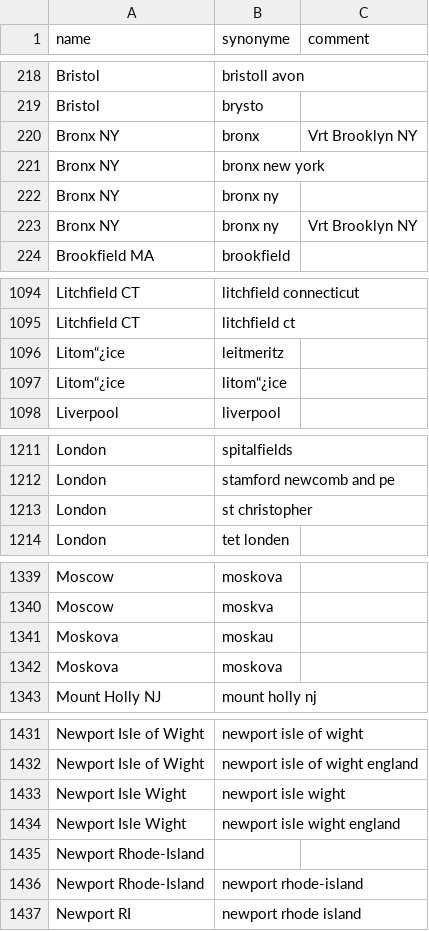
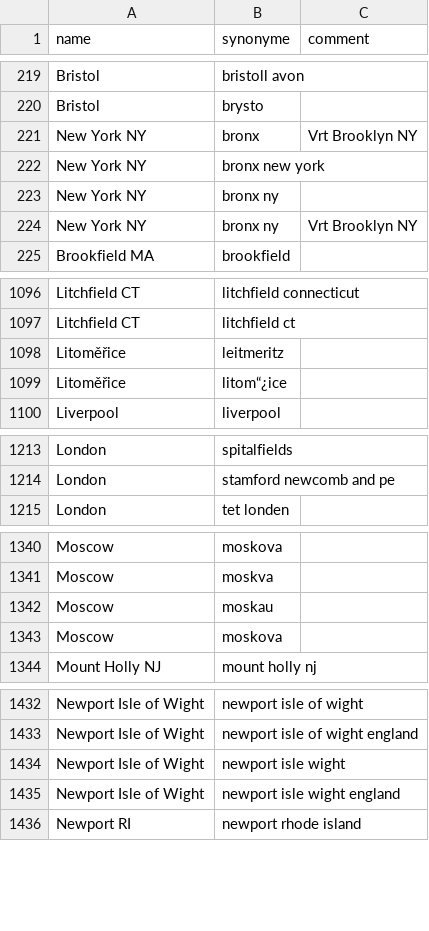
Before and after one commit to COMHIS/bibliographica, a CSV file: inst/extdata/PublicationPlaceSynonymes.csv, drawn as a sheet; only a part is shown, gaps mark what is left out; the diff covers the shown part only.

Commit message:
place names syncs

```diff
--- a/inst/extdata/PublicationPlaceSynonymes.csv
+++ b/inst/extdata/PublicationPlaceSynonymes.csv
@@ -219,6 +220,6 @@ Bristol;bristoll avon;
 Bristol;brysto;
-Bronx NY;bronx;Vrt Brooklyn NY
-Bronx NY;bronx new york;
-Bronx NY;bronx ny;
-Bronx NY;bronx ny;Vrt Brooklyn NY
+New York NY;bronx;Vrt Brooklyn NY
+New York NY;bronx new york;
+New York NY;bronx ny;
+New York NY;bronx ny;Vrt Brooklyn NY
 Brookfield MA;brookfield;
@@ -1095,4 +1097,4 @@ Litchfield CT;litchfield connecticut;
 Litchfield CT;litchfield ct;
-Litom“¿ice;leitmeritz;
-Litom“¿ice;litom“¿ice;
+Litoměřice;leitmeritz;
+Litoměřice;litom“¿ice;
 Liverpool;liverpool;
@@ -1212,3 +1214,2 @@ London;spitalfields;
 London;stamford newcomb and pe;
-London;st christopher;
 London;tet londen;
@@ -1340,4 +1341,4 @@ Moscow;moskova;
 Moscow;moskva;
-Moskova;moskau;
-Moskova;moskova;
+Moscow;moskau;
+Moscow;moskova;
 Mount Holly NJ;mount holly nj;
@@ -1432,6 +1433,4 @@ Newport Isle of Wight;newport isle of wight;
 Newport Isle of Wight;newport isle of wight england;
-Newport Isle Wight;newport isle wight;
-Newport Isle Wight;newport isle wight england;
-Newport Rhode-Island;;
-Newport Rhode-Island;newport rhode-island;
+Newport Isle of Wight;newport isle wight;
+Newport Isle of Wight;newport isle wight england;
 Newport RI;newport rhode island;
```
Also changed, not shown: 4 added rows, 6 removed rows, 1 moved row and 33 edited cells elsewhere in this file, 12 other files.
